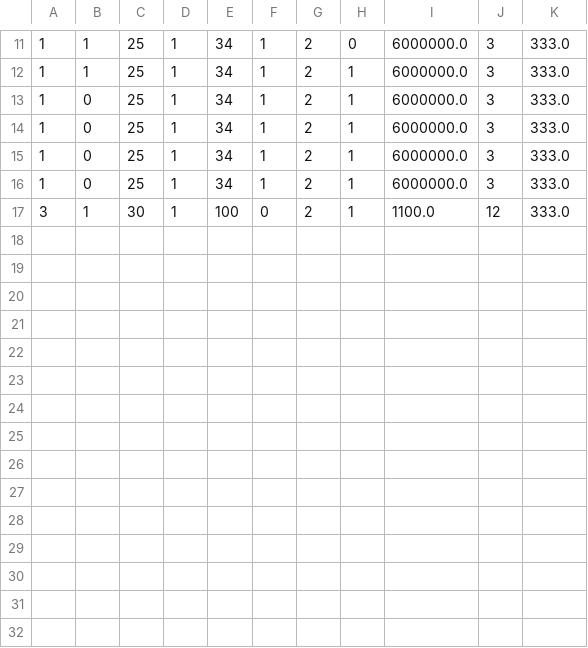
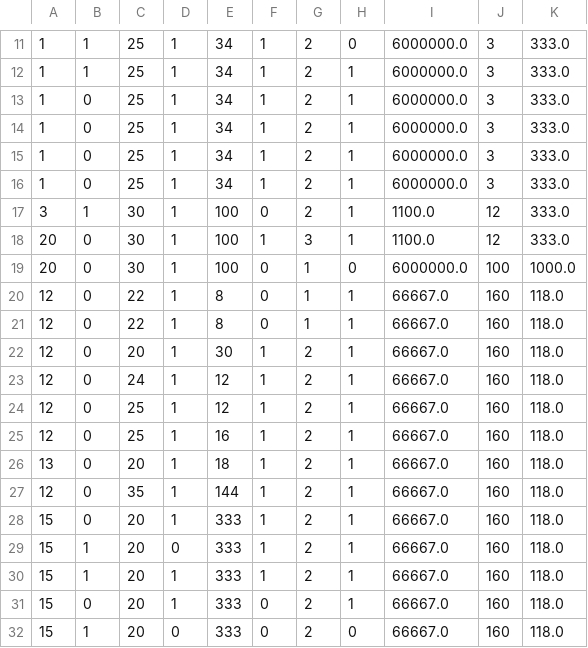
Before and after one commit to hiuhin12/Funny-Coder, a CSV file: customer_data.csv, drawn as a sheet; only a part is shown, gaps mark what is left out; the diff names each change by its address in the sheet, - before the commit and + after, or states it on an @@ line.

```diff
--- a/customer_data.csv
+++ b/customer_data.csv
+row 18: 20 | 0 | 30 | 1 | 100 | 1 | 3 | 1 | 1100.0 | 12 | 333.0
+row 19: 20 | 0 | 30 | 1 | 100 | 0 | 1 | 0 | 6000000.0 | 100 | 1000.0
+row 20: 12 | 0 | 22 | 1 | 8 | 0 | 1 | 1 | 66667.0 | 160 | 118.0
+row 21: 12 | 0 | 22 | 1 | 8 | 0 | 1 | 1 | 66667.0 | 160 | 118.0
+row 22: 12 | 0 | 20 | 1 | 30 | 1 | 2 | 1 | 66667.0 | 160 | 118.0
+row 23: 12 | 0 | 24 | 1 | 12 | 1 | 2 | 1 | 66667.0 | 160 | 118.0
+row 24: 12 | 0 | 25 | 1 | 12 | 1 | 2 | 1 | 66667.0 | 160 | 118.0
+row 25: 12 | 0 | 25 | 1 | 16 | 1 | 2 | 1 | 66667.0 | 160 | 118.0
+row 26: 13 | 0 | 20 | 1 | 18 | 1 | 2 | 1 | 66667.0 | 160 | 118.0
+row 27: 12 | 0 | 35 | 1 | 144 | 1 | 2 | 1 | 66667.0 | 160 | 118.0
+row 28: 15 | 0 | 20 | 1 | 333 | 1 | 2 | 1 | 66667.0 | 160 | 118.0
+row 29: 15 | 1 | 20 | 0 | 333 | 1 | 2 | 1 | 66667.0 | 160 | 118.0
+row 30: 15 | 1 | 20 | 1 | 333 | 1 | 2 | 1 | 66667.0 | 160 | 118.0
+row 31: 15 | 0 | 20 | 1 | 333 | 0 | 2 | 1 | 66667.0 | 160 | 118.0
+row 32: 15 | 1 | 20 | 0 | 333 | 0 | 2 | 0 | 66667.0 | 160 | 118.0
```
Also changed, not shown: 34 other files.
